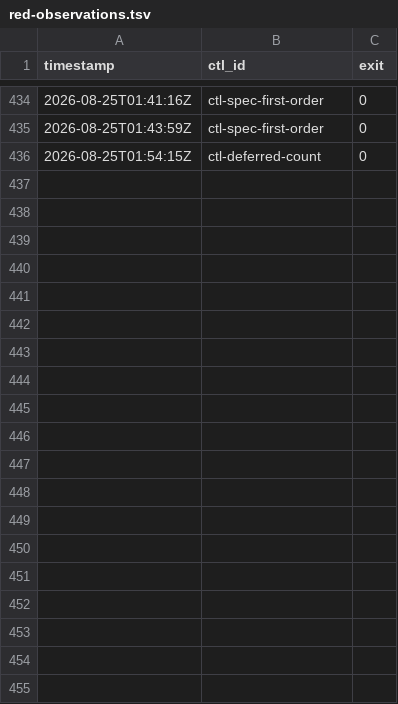
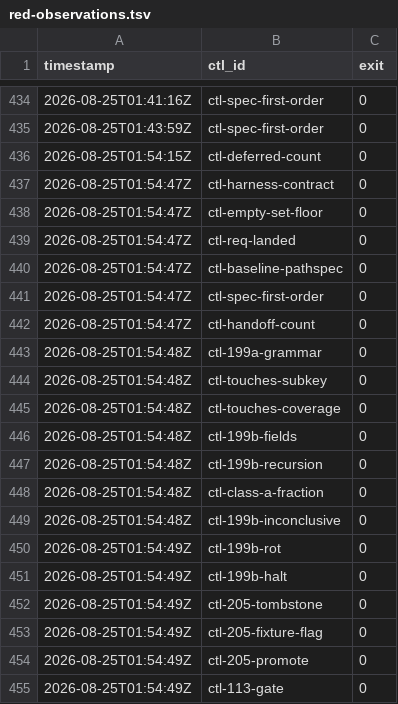
Before and after one commit to dixson3/yoshiko-flow, a TSV file: docs/plans/plan-052-james-dixson-fa8056/assets/red-observations.tsv, drawn as a sheet; only a part is shown, gaps mark what is left out; the diff covers the shown part only; the diff names each change by its address in the sheet, - before the commit and + after, or states it on an @@ line.

```diff
--- a/docs/plans/plan-052-james-dixson-fa8056/assets/red-observations.tsv
+++ b/docs/plans/plan-052-james-dixson-fa8056/assets/red-observations.tsv
+row 437: 2026-08-25T01:54:47Z | ctl-harness-contract | 0
+row 438: 2026-08-25T01:54:47Z | ctl-empty-set-floor | 0
+row 439: 2026-08-25T01:54:47Z | ctl-req-landed | 0
+row 440: 2026-08-25T01:54:47Z | ctl-baseline-pathspec | 0
+row 441: 2026-08-25T01:54:47Z | ctl-spec-first-order | 0
+row 442: 2026-08-25T01:54:47Z | ctl-handoff-count | 0
+row 443: 2026-08-25T01:54:48Z | ctl-199a-grammar | 0
+row 444: 2026-08-25T01:54:48Z | ctl-touches-subkey | 0
+row 445: 2026-08-25T01:54:48Z | ctl-touches-coverage | 0
+row 446: 2026-08-25T01:54:48Z | ctl-199b-fields | 0
+row 447: 2026-08-25T01:54:48Z | ctl-199b-recursion | 0
+row 448: 2026-08-25T01:54:48Z | ctl-class-a-fraction | 0
+row 449: 2026-08-25T01:54:48Z | ctl-199b-inconclusive | 0
+row 450: 2026-08-25T01:54:49Z | ctl-199b-rot | 0
+row 451: 2026-08-25T01:54:49Z | ctl-199b-halt | 0
+row 452: 2026-08-25T01:54:49Z | ctl-205-tombstone | 0
+row 453: 2026-08-25T01:54:49Z | ctl-205-fixture-flag | 0
+row 454: 2026-08-25T01:54:49Z | ctl-205-promote | 0
+row 455: 2026-08-25T01:54:49Z | ctl-113-gate | 0
```
Also changed, not shown: 10 added rows elsewhere in this file.
